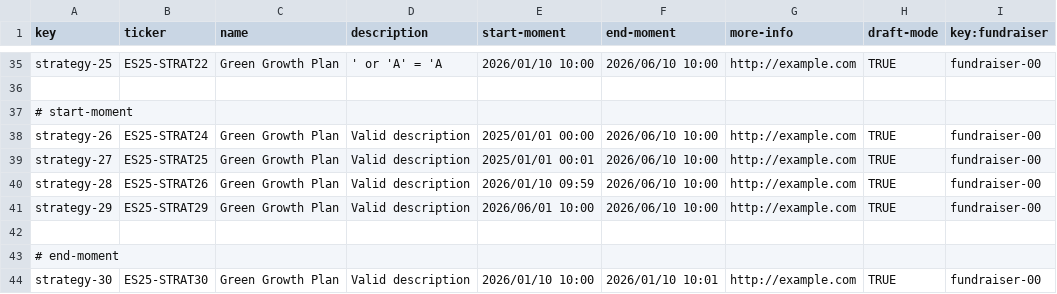
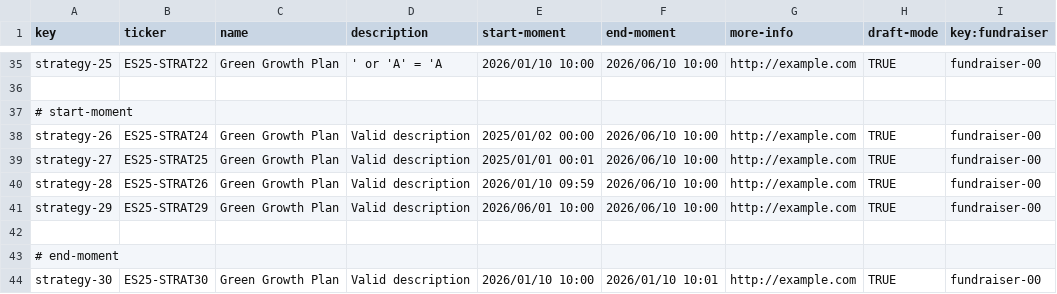
Before and after one commit to DP2-G021/Acme-Starters-C, a CSV file: src/main/resources/WEB-INF/data/sample/batch-01/strategy.csv, drawn as a sheet; only a part is shown, gaps mark what is left out.

Commit message:
fix(strategy): enforce start moment after base date

```diff
--- a/src/main/resources/WEB-INF/data/sample/batch-01/strategy.csv
+++ b/src/main/resources/WEB-INF/data/sample/batch-01/strategy.csv
@@ -37,3 +37,3 @@ strategy-25,ES25-STRAT22,Green Growth Plan,' or 'A' = 'A,2026/01/10 10:00,2026/0
 # start-moment
-strategy-26,ES25-STRAT24,Green Growth Plan,"Valid description",2025/01/01 00:00,2026/06/10 10:00,http://example.com,TRUE,fundraiser-00
+strategy-26,ES25-STRAT24,Green Growth Plan,"Valid description",2025/01/02 00:00,2026/06/10 10:00,http://example.com,TRUE,fundraiser-00
 strategy-27,ES25-STRAT25,Green Growth Plan,"Valid description",2025/01/01 00:01,2026/06/10 10:00,http://example.com,TRUE,fundraiser-00
```
Also changed, not shown: src/main/resources/WEB-INF/data/errata/batch-01/strategy.csv, 5 other files.
